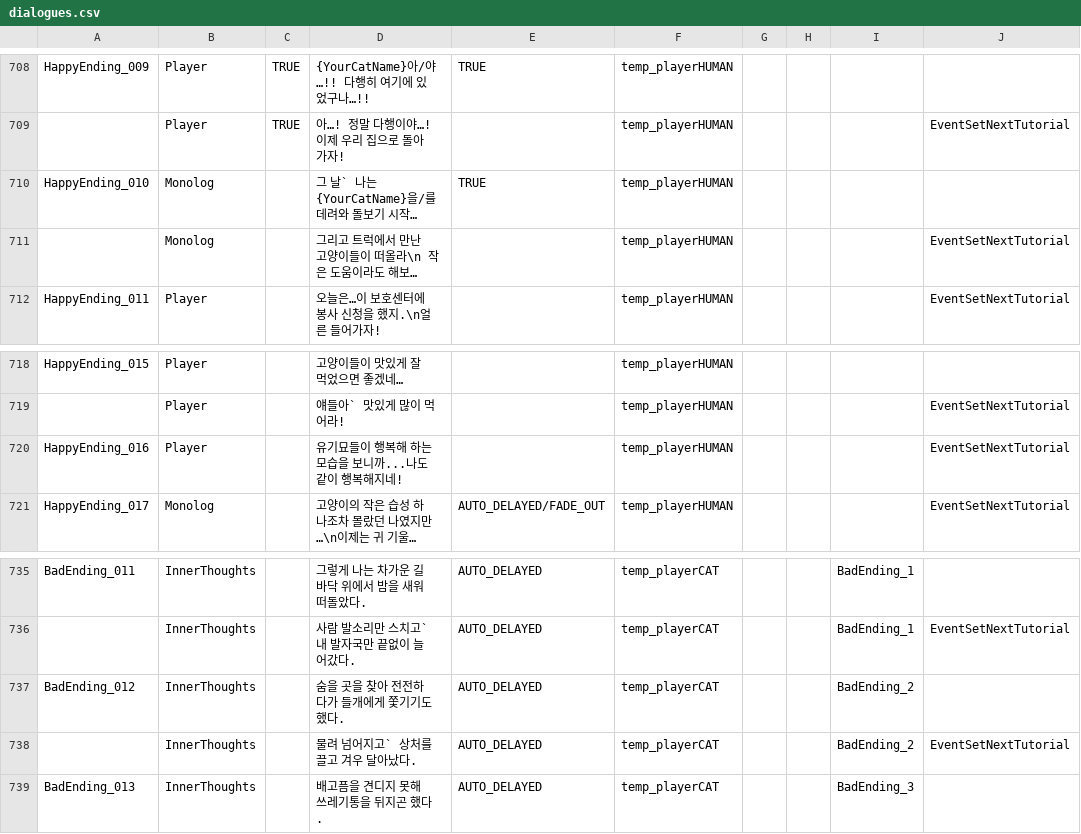
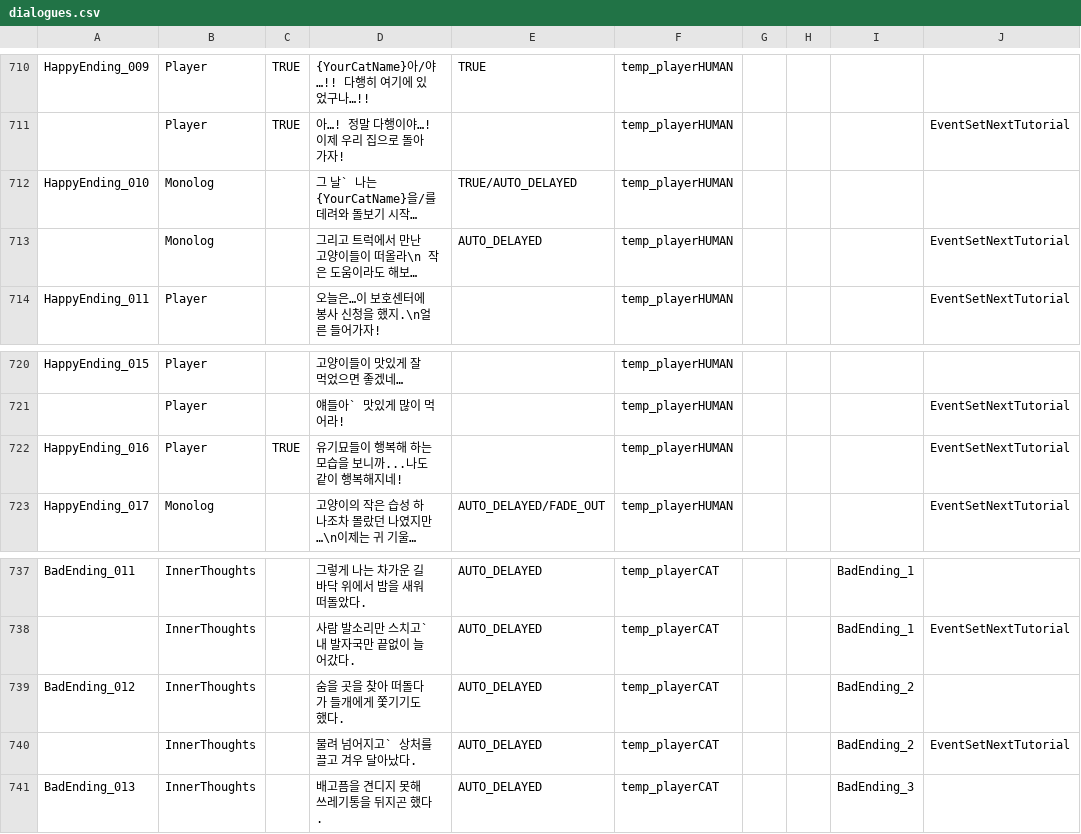
Before and after one commit to zen0113/FourFootsteps, a CSV file: Assets/Resources/Datas/dialogues.csv, drawn as a sheet; only a part is shown, gaps mark what is left out; long unchanged cells end in …; addresses are those after the commit; the diff covers the shown part only; the diff names each change by its address in the sheet, - before the commit and + after, or states it on an @@ line.

```diff
--- a/Assets/Resources/Datas/dialogues.csv
+++ b/Assets/Resources/Datas/dialogues.csv
-E712: TRUE
+E712: TRUE/AUTO_DELAYED
-E713: (empty)
+E713: AUTO_DELAYED
-C722: (empty)
+C722: TRUE
-D739: 숨을 곳을 찾아 전전하다가 들개에게 쫓기기도 했다.
+D739: 숨을 곳을 찾아 떠돌다가 들개에게 쫓기기도 했다.
```
Also changed, not shown: 6 added rows, 4 removed rows and 14 edited cells elsewhere in this file, Assets/Resources/Datas/choices.csv, Assets/Resources/Datas/variables.csv, 12 other files.
